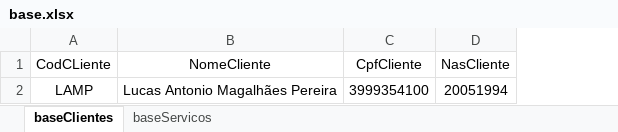
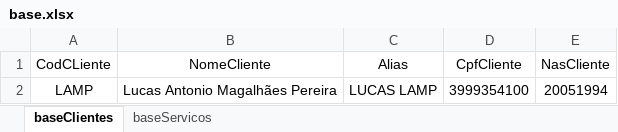
Before and after one commit to LAMP-LUCAS/foton, an Excel workbook: foton_system/foton_make/testes/base.xlsx, sheet baseClientes, drawn as a sheet; values as stored, in another font and other column widths than the file's, no borders; the diff names each change by its address in the sheet, - before the commit and + after, or states it on an @@ line.

Commit message:
criando e melhorando o sincronizador de pastas e dados de clientes

```diff
--- a/foton_system/foton_make/testes/base.xlsx (sheet baseClientes)
+++ b/foton_system/foton_make/testes/base.xlsx (sheet baseClientes)
+column C (Alias), row 2: LUCAS LAMP
```
Also changed, not shown: sheet baseServicos, 7 other files.
